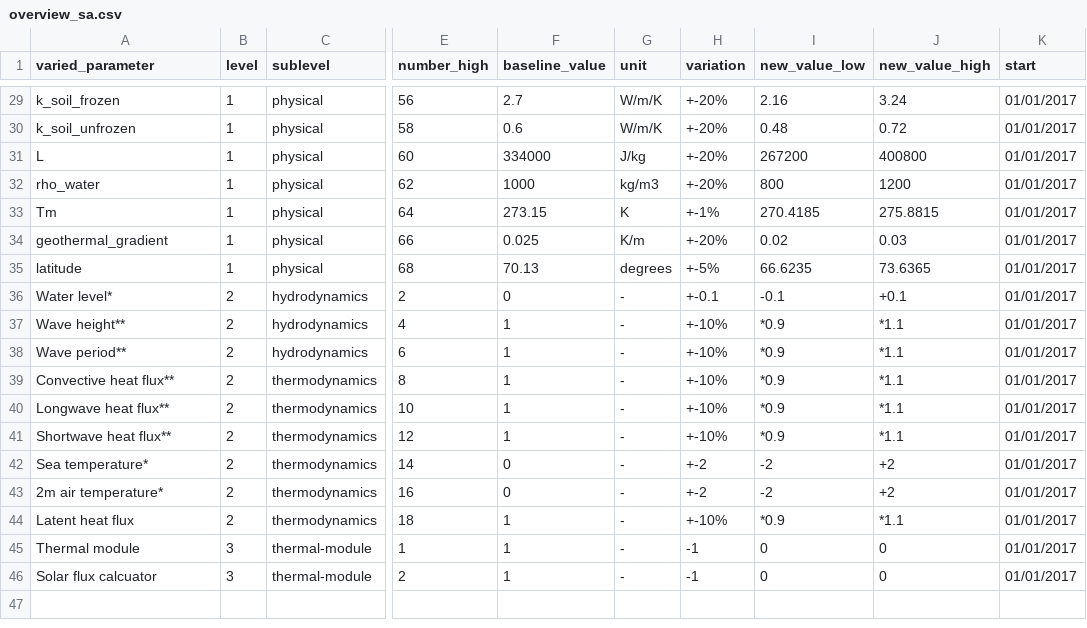
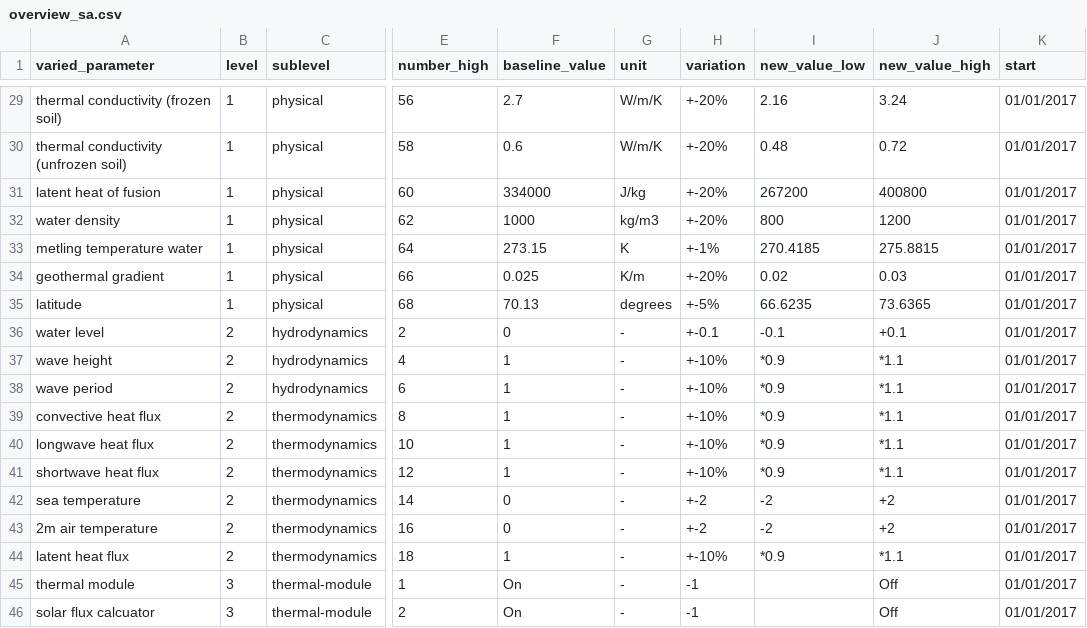
Before and after one commit to khdebruijn/thermo-morphological-model, a CSV file: results/overview_sa.csv, drawn as a sheet; only a part is shown, gaps mark what is left out; the diff covers the shown part only; the diff names each change by its address in the sheet, - before the commit and + after, or states it on an @@ line.

```diff
--- a/results/overview_sa.csv
+++ b/results/overview_sa.csv
-A29 (varied_parameter): k_soil_frozen
+A29 (varied_parameter): thermal conductivity (frozen soil)
-A30 (varied_parameter): k_soil_unfrozen
+A30 (varied_parameter): thermal conductivity (unfrozen soil)
-A31 (varied_parameter): L
+A31 (varied_parameter): latent heat of fusion
-A32 (varied_parameter): rho_water
+A32 (varied_parameter): water density
-A33 (varied_parameter): Tm
+A33 (varied_parameter): metling temperature water
-A34 (varied_parameter): geothermal_gradient
+A34 (varied_parameter): geothermal gradient
-A36 (varied_parameter): Water level*
+A36 (varied_parameter): water level
-A37 (varied_parameter): Wave height**
+A37 (varied_parameter): wave height
-A38 (varied_parameter): Wave period**
+A38 (varied_parameter): wave period
-A39 (varied_parameter): Convective heat flux**
+A39 (varied_parameter): convective heat flux
-A40 (varied_parameter): Longwave heat flux**
+A40 (varied_parameter): longwave heat flux
-A41 (varied_parameter): Shortwave heat flux**
+A41 (varied_parameter): shortwave heat flux
-A42 (varied_parameter): Sea temperature*
+A42 (varied_parameter): sea temperature
-A43 (varied_parameter): 2m air temperature*
+A43 (varied_parameter): 2m air temperature
-A44 (varied_parameter): Latent heat flux
+A44 (varied_parameter): latent heat flux
-A45 (varied_parameter): Thermal module
+A45 (varied_parameter): thermal module
-F45:F46 (baseline_value): 1
+F45:F46 (baseline_value): On
-I45:I46 (new_value_low): 0
+I45:I46 (new_value_low): (empty)
-J45:J46 (new_value_high): 0
+J45:J46 (new_value_high): Off
-A46 (varied_parameter): Solar flux calcuator
+A46 (varied_parameter): solar flux calcuator
```
Also changed, not shown: 26 edited cells elsewhere in this file.
